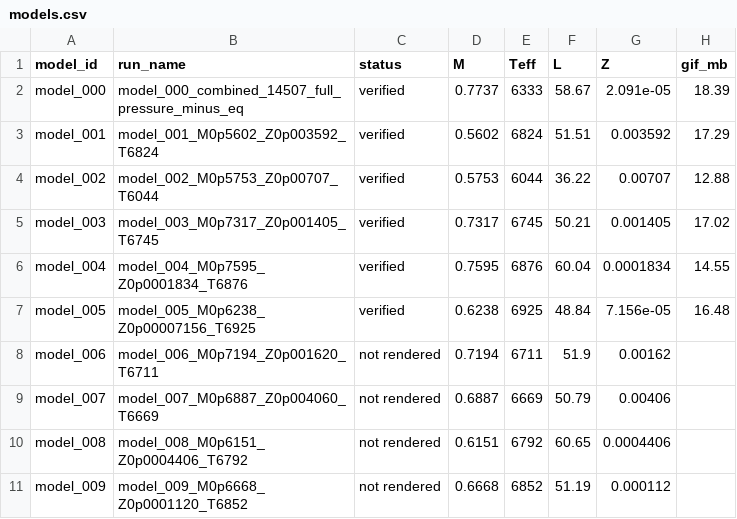
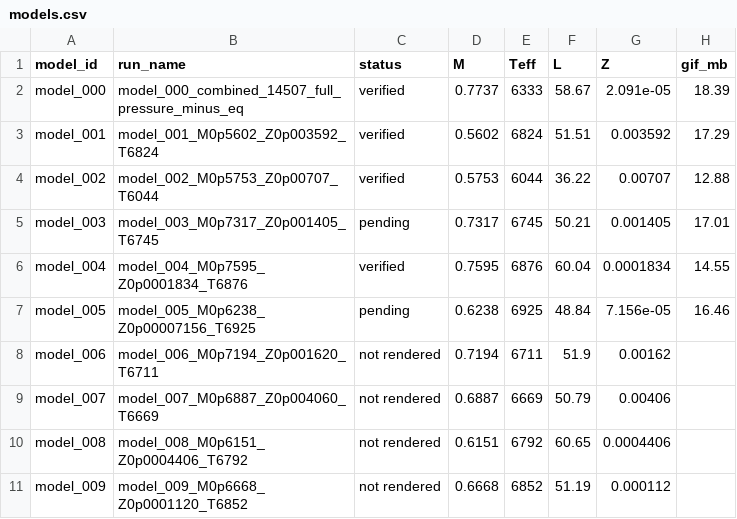
Before and after one commit to earlbellinger/earlbellinger.github.io, a CSV file: apps/kappa/metadata/models.csv, drawn as a sheet.

```diff
--- a/apps/kappa/metadata/models.csv
+++ b/apps/kappa/metadata/models.csv
@@ -4,5 +4,5 @@ model_001,model_001_M0p5602_Z0p003592_T6824,verified,0.5602,6824,51.51,0.003592,
 model_002,model_002_M0p5753_Z0p00707_T6044,verified,0.5753,6044,36.22,0.00707,12.88
-model_003,model_003_M0p7317_Z0p001405_T6745,verified,0.7317,6745,50.21,0.001405,17.02
+model_003,model_003_M0p7317_Z0p001405_T6745,pending,0.7317,6745,50.21,0.001405,17.01
 model_004,model_004_M0p7595_Z0p0001834_T6876,verified,0.7595,6876,60.04,0.0001834,14.55
-model_005,model_005_M0p6238_Z0p00007156_T6925,verified,0.6238,6925,48.84,7.156e-05,16.48
+model_005,model_005_M0p6238_Z0p00007156_T6925,pending,0.6238,6925,48.84,7.156e-05,16.46
 model_006,model_006_M0p7194_Z0p001620_T6711,not rendered,0.7194,6711,51.9,0.00162,
```
Also changed, not shown: apps/kappa/metadata/cycle_modulation_summary.csv, apps/kappa/models/model_003/mesa_rsp_model_003_M0p7317_Z0p001405_T6745_final_cycle_lightcurve.csv, 22 other files.
